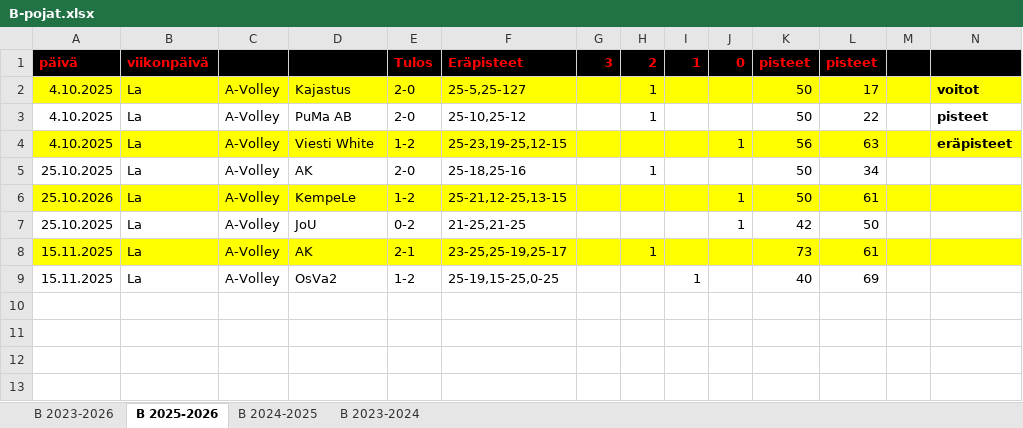
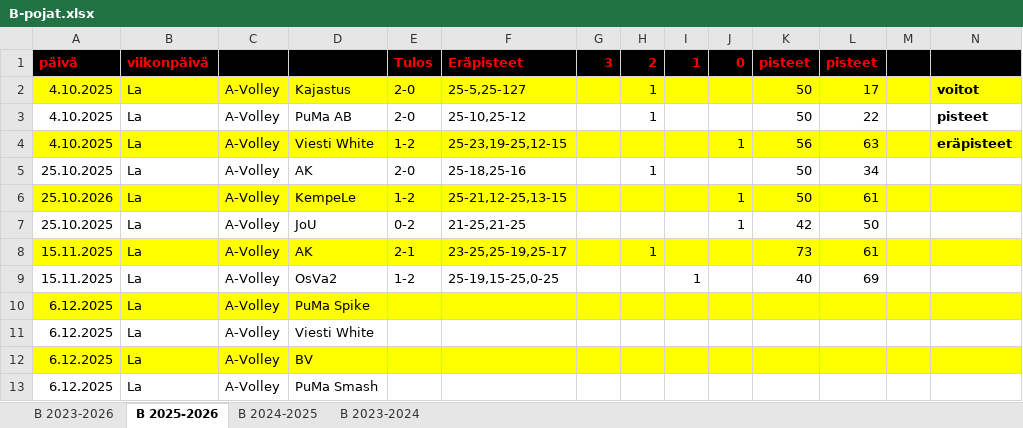
Before and after one commit to jkatoper/kaudet, an Excel workbook: B-pojat.xlsx, sheet B 2025-2026, drawn as a sheet; only a part is shown; values as stored, in another font and other column widths than the file's, no borders; rows hold the shown columns only; the diff names each change by its address in the sheet, - before the commit and + after, or states it on an @@ line.

```diff
--- a/B-pojat.xlsx (sheet B 2025-2026)
+++ b/B-pojat.xlsx (sheet B 2025-2026)
+row 10: 6.12.2025 | La | A-Volley | PuMa Spike
+row 11: 6.12.2025 | La | A-Volley | Viesti White
+row 12: 6.12.2025 | La | A-Volley | BV
+row 13: 6.12.2025 | La | A-Volley | PuMa Smash
```
Also changed, not shown: pelipaikat.xlsx, 5 other files.
